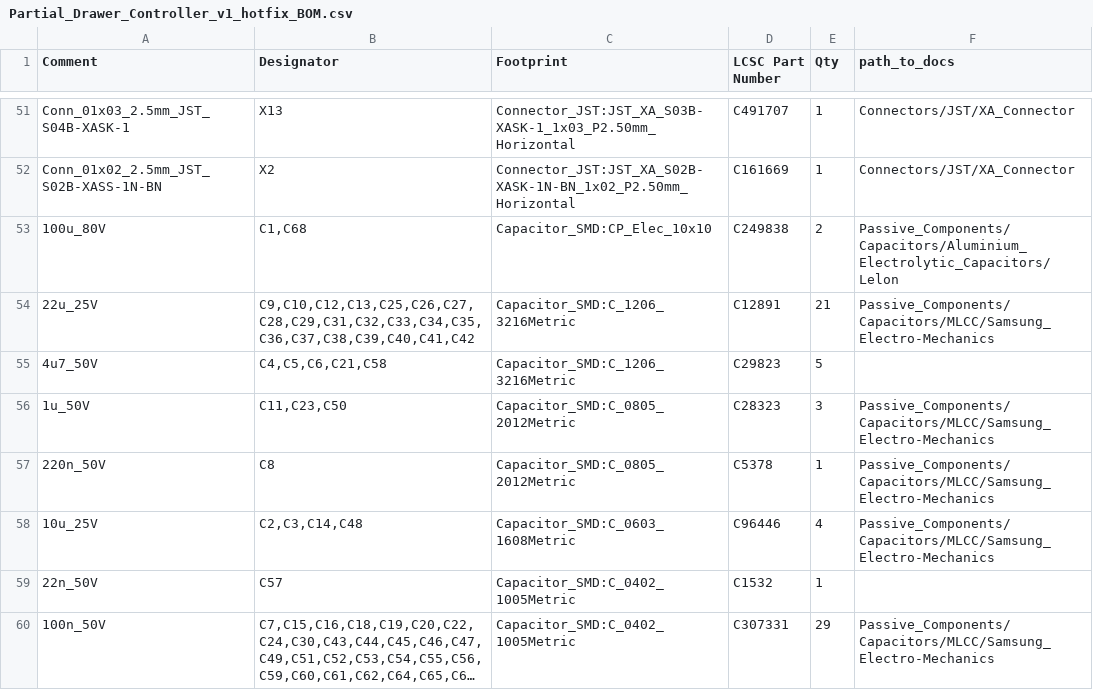
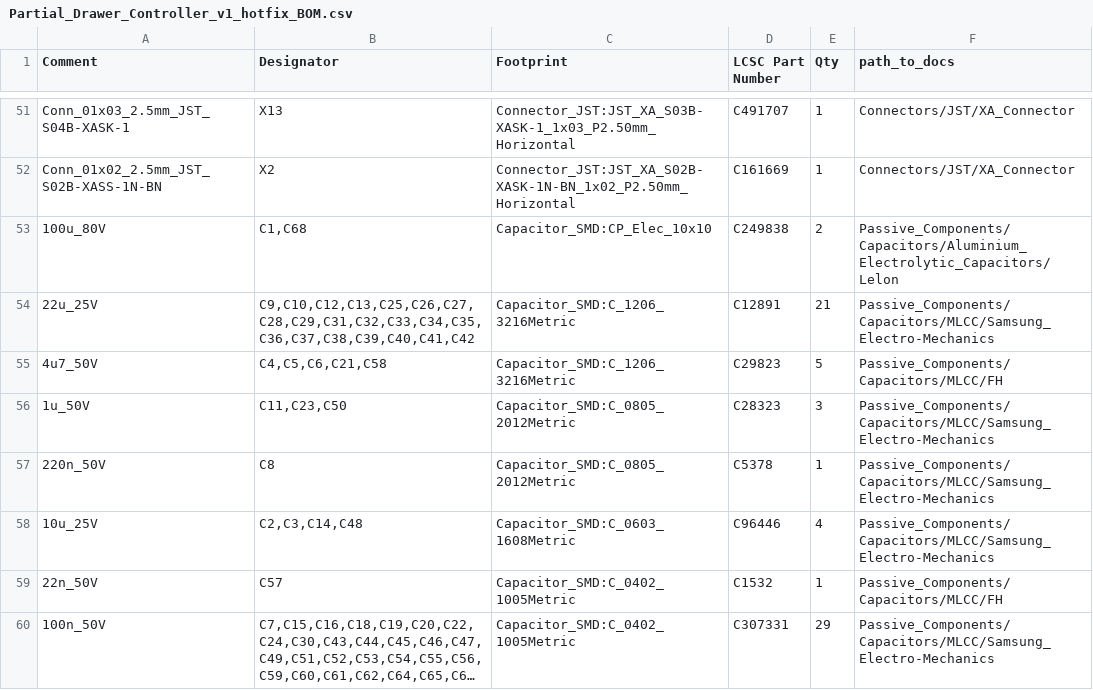
Before and after one commit to Robast-GmbH/PCB_Designs, a CSV file: KiCad/Partial_Drawer_Controller_v1_hotfix/Partial_Drawer_Controller_v1_hotfix/manufacturing/PCB Assembly/Partial_Drawer_Controller_v1_hotfix_BOM.csv, drawn as a sheet; only a part is shown, gaps mark what is left out; long unchanged cells end in …; the diff names each change by its address in the sheet, - before the commit and + after, or states it on an @@ line.

```diff
--- a/KiCad/Partial_Drawer_Controller_v1_hotfix/Partial_Drawer_Controller_v1_hotfix/manufacturing/PCB Assembly/Partial_Drawer_Controller_v1_hotfix_BOM.csv
+++ b/KiCad/Partial_Drawer_Controller_v1_hotfix/Partial_Drawer_Controller_v1_hotfix/manufacturing/PCB Assembly/Partial_Drawer_Controller_v1_hotfix_BOM.csv
-F55 (path_to_docs): (empty)
+F55 (path_to_docs): Passive_Components/Capacitors/MLCC/FH
-F59 (path_to_docs): (empty)
+F59 (path_to_docs): Passive_Components/Capacitors/MLCC/FH
```
Also changed, not shown: KiCad/Drawer_Controller_v4_hotfix/Drawer_Controller_v4_hotfix/manufacturing/PCB Assembly/Drawer_Controller_v4_hotfix_BOM.csv, 9 other files.
